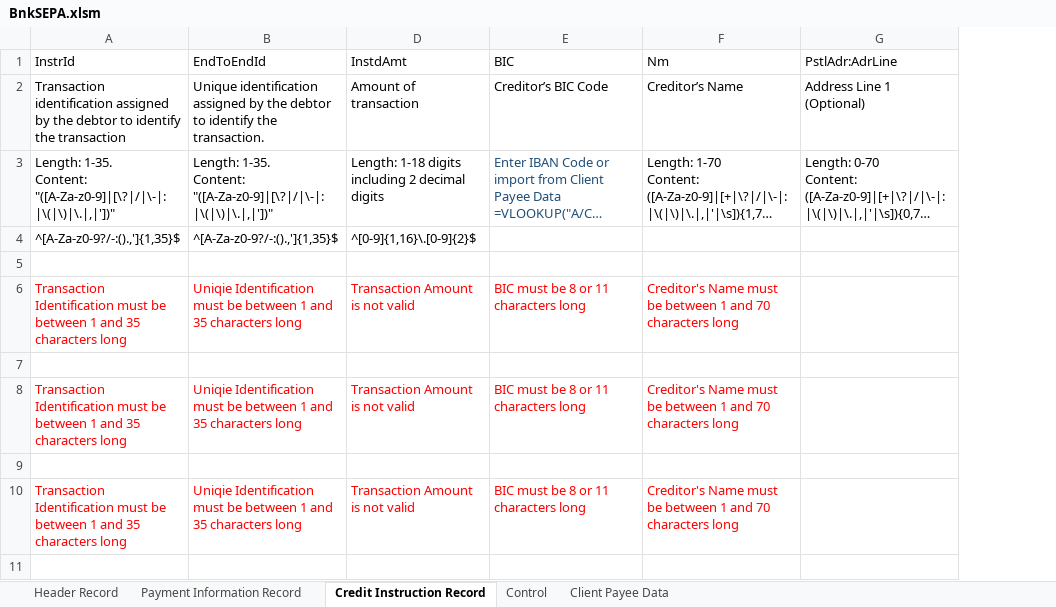
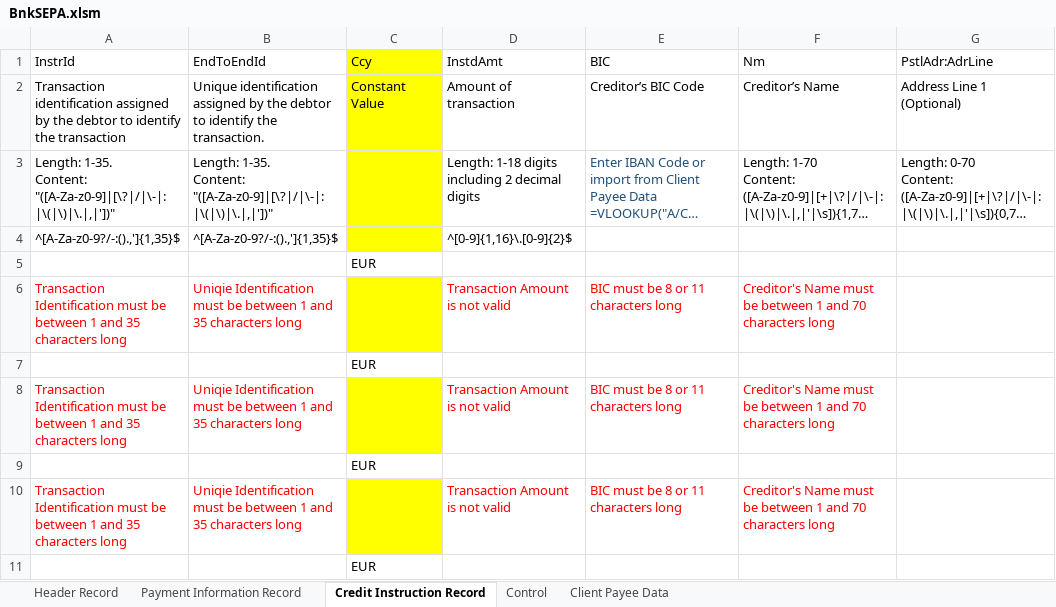
Before and after one commit to chribonn/bnkSEPA, an Excel workbook: xl/BnkSEPA.xlsm, sheet Credit Instruction Record, drawn as a sheet; only a part is shown; long unchanged cells end in …; values as stored, in another font and other column widths than the file's, no borders; charts and pictures not drawn; the diff names each change by its address in the sheet, - before the commit and + after, or states it on an @@ line.

```diff
--- a/xl/BnkSEPA.xlsm (sheet Credit Instruction Record)
+++ b/xl/BnkSEPA.xlsm (sheet Credit Instruction Record)
@@ column C (Ccy) unhidden, rows 2-11: Constant Value |  |  | EUR |  | EUR |  | EUR |  | EUR @@
```
Also changed, not shown: sheet Header Record, sheet Control, charts or pictures, 1 other file.
